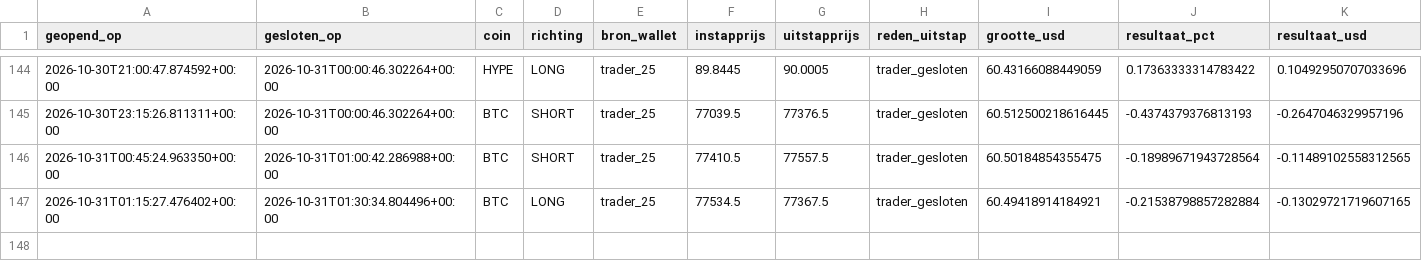
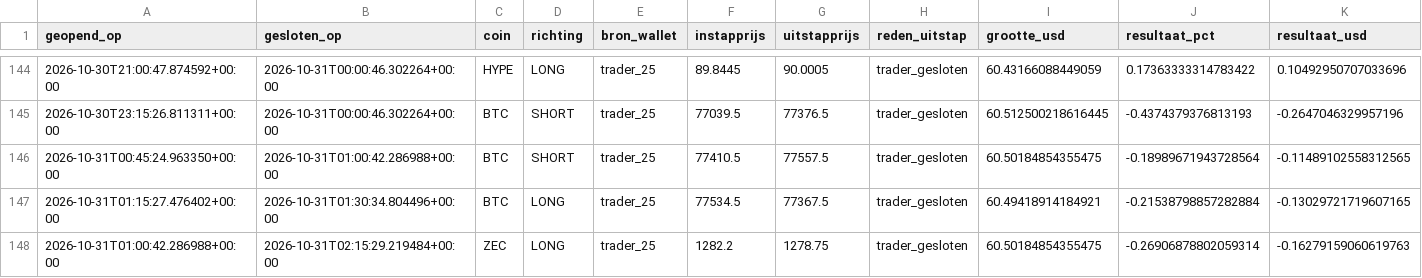
Before and after one commit to wave25031/copytrack, a CSV file: copytrack_voor_github/output/paper_trades_log.csv, drawn as a sheet; only a part is shown, gaps mark what is left out; rows hold the shown columns only; the diff names each change by its address in the sheet, - before the commit and + after, or states it on an @@ line.

```diff
--- a/copytrack_voor_github/output/paper_trades_log.csv
+++ b/copytrack_voor_github/output/paper_trades_log.csv
+row 148: 2026-10-31T01:00:42.286988+00:00 | 2026-10-31T02:15:29.219484+00:00 | ZEC | LONG | trader_25 | 1282.2 | 1278.75 | trader_gesloten | 60.50184854355475 | -0.26906878802059314 | -0.16279159060619763
```
Also changed, not shown: copytrack_voor_github/output/signals_log.csv, 2 other files.
